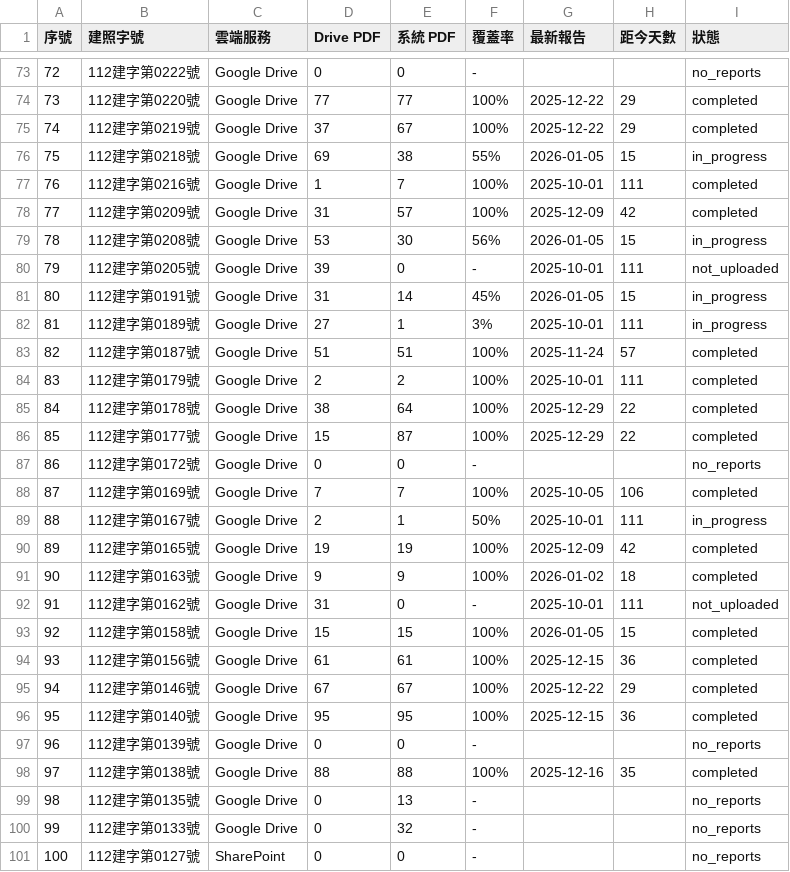
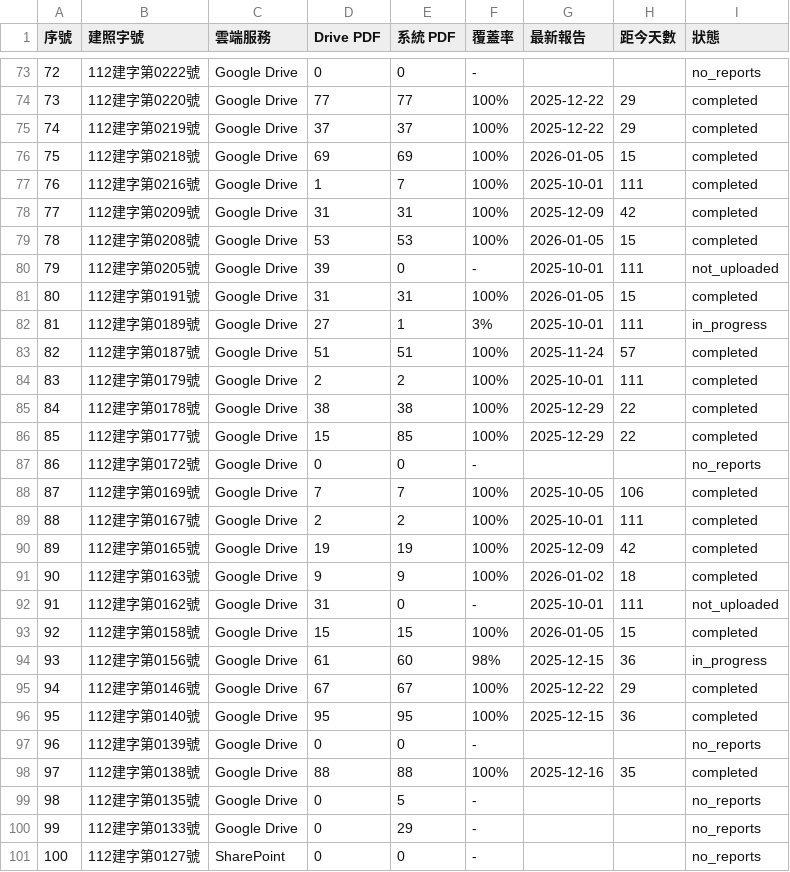
Before and after one commit to GeoThings/geoBingAn-pdf-sync-tool, a CSV file: state/permit_tracking.csv, drawn as a sheet; only a part is shown, gaps mark what is left out; the diff covers the shown part only.

```diff
--- a/state/permit_tracking.csv
+++ b/state/permit_tracking.csv
@@ -74,9 +74,9 @@
 73,"112建字第0220號","Google Drive",77,77,100%,2025-12-22,29,completed
-74,"112建字第0219號","Google Drive",37,67,100%,2025-12-22,29,completed
-75,"112建字第0218號","Google Drive",69,38,55%,2026-01-05,15,in_progress
+74,"112建字第0219號","Google Drive",37,37,100%,2025-12-22,29,completed
+75,"112建字第0218號","Google Drive",69,69,100%,2026-01-05,15,completed
 76,"112建字第0216號","Google Drive",1,7,100%,2025-10-01,111,completed
-77,"112建字第0209號","Google Drive",31,57,100%,2025-12-09,42,completed
-78,"112建字第0208號","Google Drive",53,30,56%,2026-01-05,15,in_progress
+77,"112建字第0209號","Google Drive",31,31,100%,2025-12-09,42,completed
+78,"112建字第0208號","Google Drive",53,53,100%,2026-01-05,15,completed
 79,"112建字第0205號","Google Drive",39,0,-,2025-10-01,111,not_uploaded
-80,"112建字第0191號","Google Drive",31,14,45%,2026-01-05,15,in_progress
+80,"112建字第0191號","Google Drive",31,31,100%,2026-01-05,15,completed
 81,"112建字第0189號","Google Drive",27,1,3%,2025-10-01,111,in_progress
@@ -84,7 +84,7 @@
 83,"112建字第0179號","Google Drive",2,2,100%,2025-10-01,111,completed
-84,"112建字第0178號","Google Drive",38,64,100%,2025-12-29,22,completed
-85,"112建字第0177號","Google Drive",15,87,100%,2025-12-29,22,completed
+84,"112建字第0178號","Google Drive",38,38,100%,2025-12-29,22,completed
+85,"112建字第0177號","Google Drive",15,85,100%,2025-12-29,22,completed
 86,"112建字第0172號","Google Drive",0,0,-,,,no_reports
 87,"112建字第0169號","Google Drive",7,7,100%,2025-10-05,106,completed
-88,"112建字第0167號","Google Drive",2,1,50%,2025-10-01,111,in_progress
+88,"112建字第0167號","Google Drive",2,2,100%,2025-10-01,111,completed
 89,"112建字第0165號","Google Drive",19,19,100%,2025-12-09,42,completed
@@ -93,3 +93,3 @@
 92,"112建字第0158號","Google Drive",15,15,100%,2026-01-05,15,completed
-93,"112建字第0156號","Google Drive",61,61,100%,2025-12-15,36,completed
+93,"112建字第0156號","Google Drive",61,60,98%,2025-12-15,36,in_progress
 94,"112建字第0146號","Google Drive",67,67,100%,2025-12-22,29,completed
@@ -98,4 +98,4 @@
 97,"112建字第0138號","Google Drive",88,88,100%,2025-12-16,35,completed
-98,"112建字第0135號","Google Drive",0,13,-,,,no_reports
-99,"112建字第0133號","Google Drive",0,32,-,,,no_reports
+98,"112建字第0135號","Google Drive",0,5,-,,,no_reports
+99,"112建字第0133號","Google Drive",0,29,-,,,no_reports
 100,"112建字第0127號","SharePoint",0,0,-,,,no_reports
```
Also changed, not shown: 141 edited cells elsewhere in this file, 2 other files.
